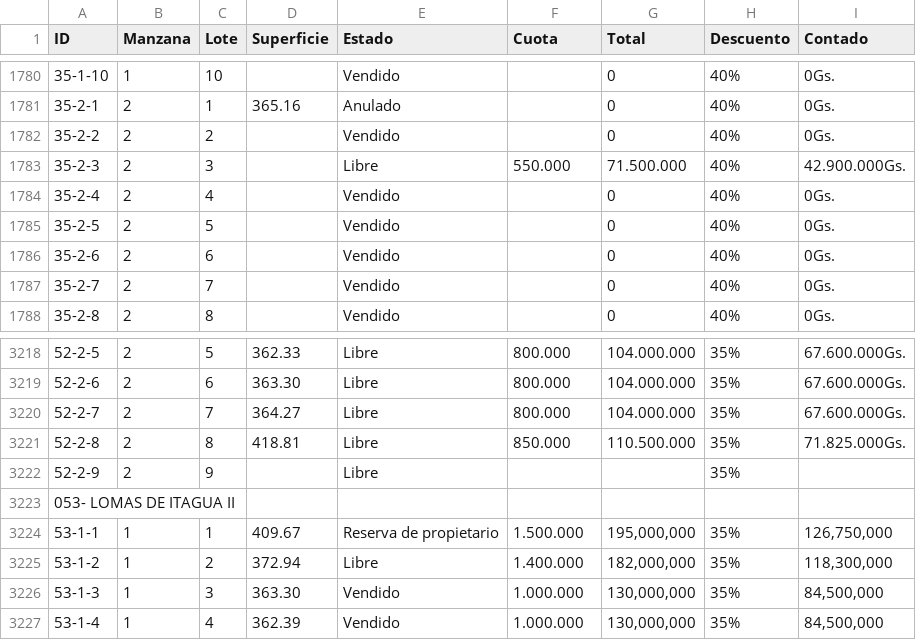
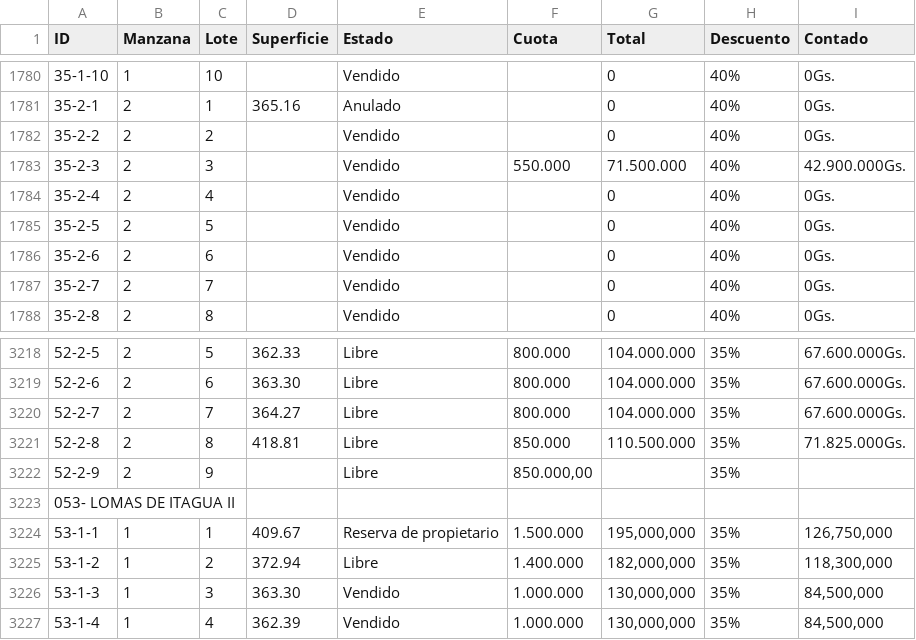
Before and after one commit to PPIWEB/PPIWEB, a CSV file: layers/PPI_TABLA.csv, drawn as a sheet; only a part is shown, gaps mark what is left out.

Commit message:
Update from Mobile/Sheets (Columns A-I only)

```diff
--- a/layers/PPI_TABLA.csv
+++ b/layers/PPI_TABLA.csv
@@ -1815,3 +1815,3 @@ ID,Manzana,Lote,Superficie,Estado,Cuota,Total,Descuento,Contado
 35-2-2,2,2,,Vendido,,0,40%,0Gs.
-35-2-3,2,3,,Libre,550.000,71.500.000,40%,42.900.000Gs.
+35-2-3,2,3,,Vendido,550.000,71.500.000,40%,42.900.000Gs.
 35-2-4,2,4,,Vendido,,0,40%,0Gs.
@@ -3260,3 +3260,3 @@ ID,Manzana,Lote,Superficie,Estado,Cuota,Total,Descuento,Contado
 52-2-8,2,8,418.81,Libre,850.000,110.500.000,35%,71.825.000Gs.
-52-2-9,2,9,,Libre,,,35%,
+52-2-9,2,9,,Libre,"850.000,00",,35%,
 053- LOMAS DE ITAGUA II,,,,,,,,
```
